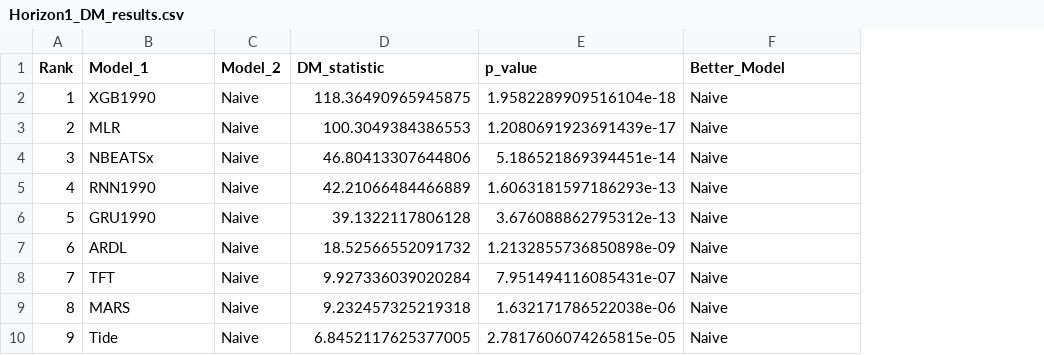
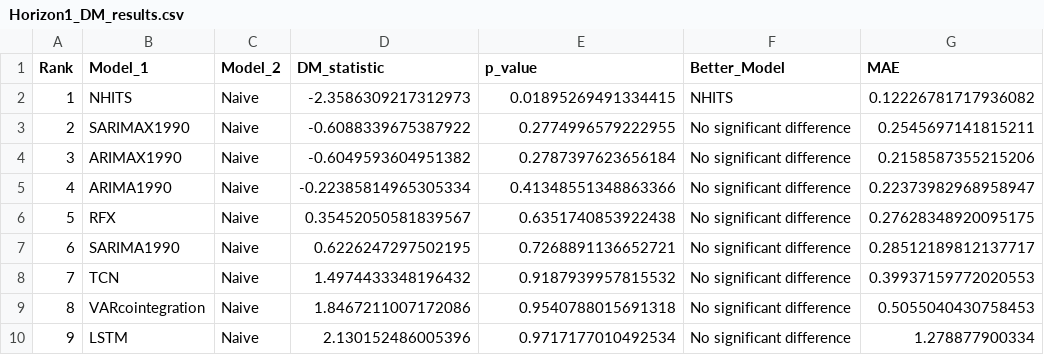
Before and after one commit to sc20geb/COMP5530M-Group-Project-Inflation-Forecasting, a CSV file: Evaluation/dm_test_results/Horizon1_DM_results.csv, drawn as a sheet; only a part is shown; the diff covers the shown part only; the diff names each change by its address in the sheet, - before the commit and + after, or states it on an @@ line.

Commit message:
dm_test with significance and results of which is best for each horizon

```diff
--- a/Evaluation/dm_test_results/Horizon1_DM_results.csv
+++ b/Evaluation/dm_test_results/Horizon1_DM_results.csv
+column G (MAE), rows 2-10: 0.12226781717936082 | 0.2545697141815211 | 0.2158587355215206 | 0.22373982968958947 | 0.27628348920095175 | 0.28512189812137717 | 0.39937159772020553 | 0.5055040430758453 | 1.278877900334
-B2 (Model_1): XGB1990
+B2 (Model_1): NHITS
-D2 (DM_statistic): 118.36490965945875
+D2 (DM_statistic): -2.3586309217312973
-E2 (p_value): 1.9582289909516104e-18
+E2 (p_value): 0.01895269491334415
-F2 (Better_Model): Naive
+F2 (Better_Model): NHITS
-B3 (Model_1): MLR
+B3 (Model_1): SARIMAX1990
-D3 (DM_statistic): 100.3049384386553
+D3 (DM_statistic): -0.6088339675387922
-E3 (p_value): 1.2080691923691439e-17
+E3 (p_value): 0.2774996579222955
-F3:F10 (Better_Model): Naive
+F3:F10 (Better_Model): No significant difference
-B4 (Model_1): NBEATSx
+B4 (Model_1): ARIMAX1990
-D4 (DM_statistic): 46.80413307644806
+D4 (DM_statistic): -0.6049593604951382
-E4 (p_value): 5.186521869394451e-14
+E4 (p_value): 0.2787397623656184
-B5 (Model_1): RNN1990
+B5 (Model_1): ARIMA1990
-D5 (DM_statistic): 42.21066484466889
+D5 (DM_statistic): -0.22385814965305334
-E5 (p_value): 1.6063181597186293e-13
+E5 (p_value): 0.41348551348863366
-B6 (Model_1): GRU1990
+B6 (Model_1): RFX
-D6 (DM_statistic): 39.1322117806128
+D6 (DM_statistic): 0.35452050581839567
-E6 (p_value): 3.676088862795312e-13
+E6 (p_value): 0.6351740853922438
-B7 (Model_1): ARDL
+B7 (Model_1): SARIMA1990
-D7 (DM_statistic): 18.52566552091732
+D7 (DM_statistic): 0.6226247297502195
-E7 (p_value): 1.2132855736850898e-09
+E7 (p_value): 0.7268891136652721
-B8 (Model_1): TFT
+B8 (Model_1): TCN
-D8 (DM_statistic): 9.927336039020284
+D8 (DM_statistic): 1.4974433348196432
-E8 (p_value): 7.951494116085431e-07
+E8 (p_value): 0.9187939957815532
-B9 (Model_1): MARS
+B9 (Model_1): VARcointegration
-D9 (DM_statistic): 9.232457325219318
+D9 (DM_statistic): 1.8467211007172086
-E9 (p_value): 1.632171786522038e-06
+E9 (p_value): 0.9540788015691318
-B10 (Model_1): Tide
+B10 (Model_1): LSTM
-D10 (DM_statistic): 6.8452117625377005
+D10 (DM_statistic): 2.130152486005396
-E10 (p_value): 2.7817606074265815e-05
+E10 (p_value): 0.9717177010492534
```
Also changed, not shown: 34 edited cells elsewhere in this file, Evaluation/dm_test_results/Horizon12_DM_results.csv, Evaluation/dm_test_results/Horizon3_DM_results.csv, 14 other files.
